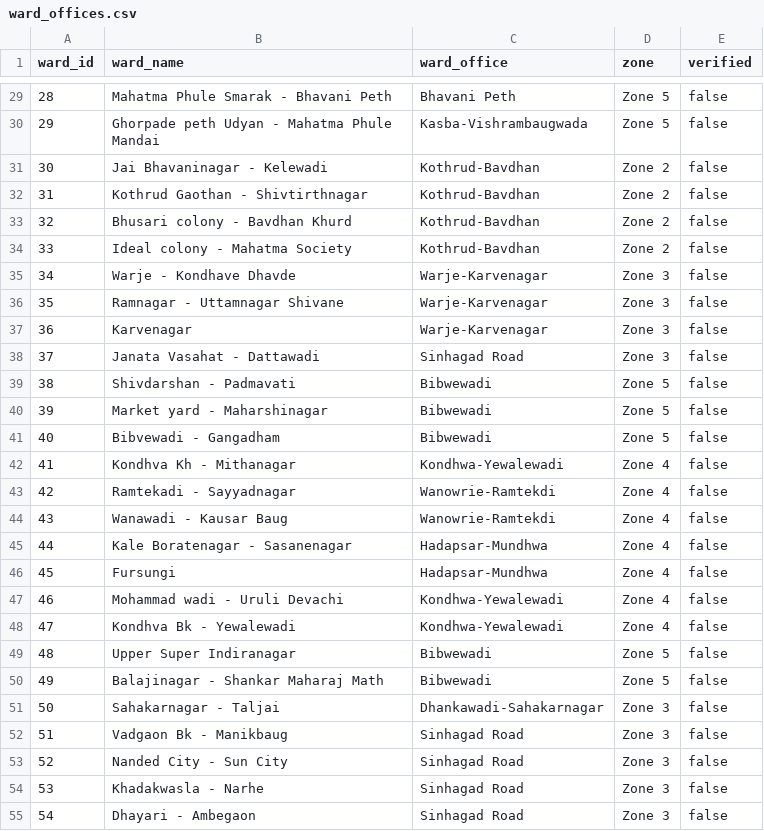
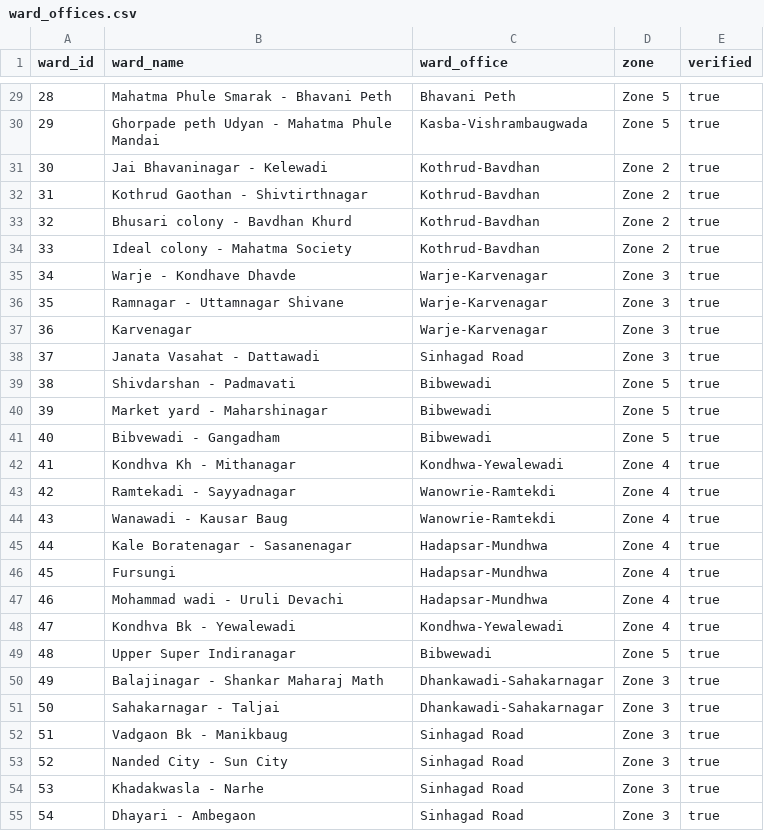
Before and after one commit to AyushBorade18/CivicFix, a CSV file: data/wards/ward_offices.csv, drawn as a sheet; only a part is shown, gaps mark what is left out; the diff covers the shown part only.

Commit message:
Ward office mapping: move prabhags 46 and 49 per 2012 admin wards, mark all 58 verified

```diff
--- a/data/wards/ward_offices.csv
+++ b/data/wards/ward_offices.csv
@@ -29,27 +29,27 @@ ward_id,ward_name,ward_office,zone,verified
-28,Mahatma Phule Smarak - Bhavani Peth,Bhavani Peth,Zone 5,false
-29,Ghorpade peth Udyan - Mahatma Phule Mandai,Kasba-Vishrambaugwada,Zone 5,false
-30,Jai Bhavaninagar - Kelewadi,Kothrud-Bavdhan,Zone 2,false
-31,Kothrud Gaothan - Shivtirthnagar,Kothrud-Bavdhan,Zone 2,false
-32,Bhusari colony - Bavdhan Khurd,Kothrud-Bavdhan,Zone 2,false
-33,Ideal colony - Mahatma Society,Kothrud-Bavdhan,Zone 2,false
-34,Warje - Kondhave Dhavde,Warje-Karvenagar,Zone 3,false
-35,Ramnagar - Uttamnagar Shivane,Warje-Karvenagar,Zone 3,false
-36,Karvenagar,Warje-Karvenagar,Zone 3,false
-37,Janata Vasahat - Dattawadi,Sinhagad Road,Zone 3,false
-38,Shivdarshan - Padmavati,Bibwewadi,Zone 5,false
-39,Market yard - Maharshinagar,Bibwewadi,Zone 5,false
-40,Bibvewadi - Gangadham,Bibwewadi,Zone 5,false
-41,Kondhva Kh - Mithanagar,Kondhwa-Yewalewadi,Zone 4,false
-42,Ramtekadi - Sayyadnagar,Wanowrie-Ramtekdi,Zone 4,false
-43,Wanawadi - Kausar Baug,Wanowrie-Ramtekdi,Zone 4,false
-44,Kale Boratenagar - Sasanenagar,Hadapsar-Mundhwa,Zone 4,false
-45,Fursungi,Hadapsar-Mundhwa,Zone 4,false
-46,Mohammad wadi - Uruli Devachi,Kondhwa-Yewalewadi,Zone 4,false
-47,Kondhva Bk - Yewalewadi,Kondhwa-Yewalewadi,Zone 4,false
-48,Upper Super Indiranagar,Bibwewadi,Zone 5,false
-49,Balajinagar - Shankar Maharaj Math,Bibwewadi,Zone 5,false
-50,Sahakarnagar - Taljai,Dhankawadi-Sahakarnagar,Zone 3,false
-51,Vadgaon Bk - Manikbaug,Sinhagad Road,Zone 3,false
-52,Nanded City - Sun City,Sinhagad Road,Zone 3,false
-53,Khadakwasla - Narhe,Sinhagad Road,Zone 3,false
-54,Dhayari - Ambegaon,Sinhagad Road,Zone 3,false
+28,Mahatma Phule Smarak - Bhavani Peth,Bhavani Peth,Zone 5,true
+29,Ghorpade peth Udyan - Mahatma Phule Mandai,Kasba-Vishrambaugwada,Zone 5,true
+30,Jai Bhavaninagar - Kelewadi,Kothrud-Bavdhan,Zone 2,true
+31,Kothrud Gaothan - Shivtirthnagar,Kothrud-Bavdhan,Zone 2,true
+32,Bhusari colony - Bavdhan Khurd,Kothrud-Bavdhan,Zone 2,true
+33,Ideal colony - Mahatma Society,Kothrud-Bavdhan,Zone 2,true
+34,Warje - Kondhave Dhavde,Warje-Karvenagar,Zone 3,true
+35,Ramnagar - Uttamnagar Shivane,Warje-Karvenagar,Zone 3,true
+36,Karvenagar,Warje-Karvenagar,Zone 3,true
+37,Janata Vasahat - Dattawadi,Sinhagad Road,Zone 3,true
+38,Shivdarshan - Padmavati,Bibwewadi,Zone 5,true
+39,Market yard - Maharshinagar,Bibwewadi,Zone 5,true
+40,Bibvewadi - Gangadham,Bibwewadi,Zone 5,true
+41,Kondhva Kh - Mithanagar,Kondhwa-Yewalewadi,Zone 4,true
+42,Ramtekadi - Sayyadnagar,Wanowrie-Ramtekdi,Zone 4,true
+43,Wanawadi - Kausar Baug,Wanowrie-Ramtekdi,Zone 4,true
+44,Kale Boratenagar - Sasanenagar,Hadapsar-Mundhwa,Zone 4,true
+45,Fursungi,Hadapsar-Mundhwa,Zone 4,true
+46,Mohammad wadi - Uruli Devachi,Hadapsar-Mundhwa,Zone 4,true
+47,Kondhva Bk - Yewalewadi,Kondhwa-Yewalewadi,Zone 4,true
+48,Upper Super Indiranagar,Bibwewadi,Zone 5,true
+49,Balajinagar - Shankar Maharaj Math,Dhankawadi-Sahakarnagar,Zone 3,true
+50,Sahakarnagar - Taljai,Dhankawadi-Sahakarnagar,Zone 3,true
+51,Vadgaon Bk - Manikbaug,Sinhagad Road,Zone 3,true
+52,Nanded City - Sun City,Sinhagad Road,Zone 3,true
+53,Khadakwasla - Narhe,Sinhagad Road,Zone 3,true
+54,Dhayari - Ambegaon,Sinhagad Road,Zone 3,true
```
Also changed, not shown: 31 edited cells elsewhere in this file, 1 other file.
